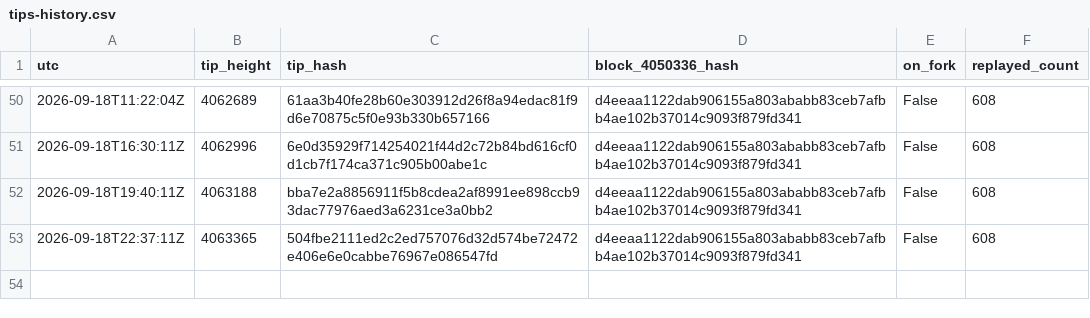
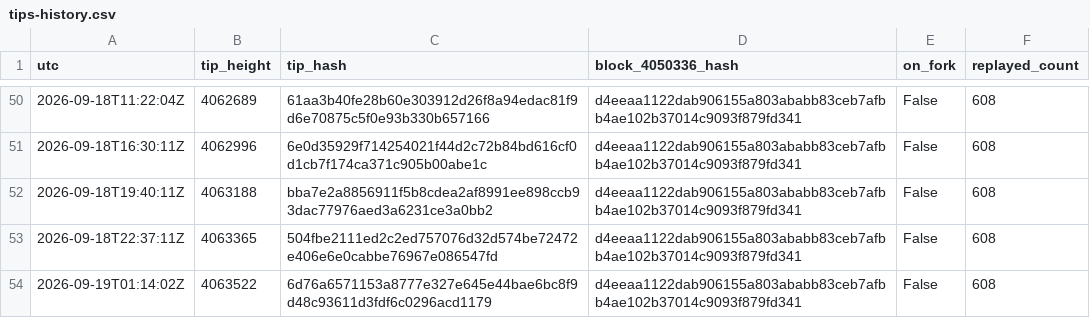
Before and after one commit to orangesurf/liquid-transaction-replay-monitor, a CSV file: monitor/tips-history.csv, drawn as a sheet; only a part is shown, gaps mark what is left out; the diff names each change by its address in the sheet, - before the commit and + after, or states it on an @@ line.

```diff
--- a/monitor/tips-history.csv
+++ b/monitor/tips-history.csv
+row 54: 2026-09-19T01:14:02Z | 4063522 | 6d76a6571153a8777e327e645e44bae6bc8f9d48c93611d3fdf6c0296acd1179 | d4eeaa1122dab906155a803ababb83ceb7afbb4ae102b37014c9093f879fd341 | False | 608
```
Also changed, not shown: 2 other files.
